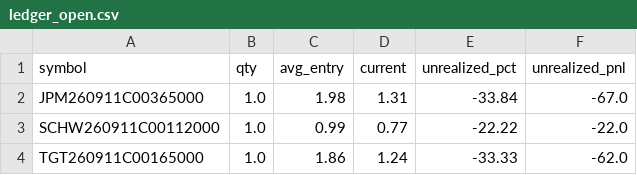
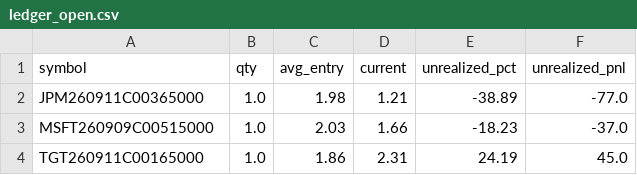
Before and after one commit to AiBotCoder-dev/breakout-bot, a CSV file: data/ledger_open.csv, drawn as a sheet.

Commit message:
chore: daily ledger export [skip ci]

```diff
--- a/data/ledger_open.csv
+++ b/data/ledger_open.csv
@@ -1,4 +1,4 @@
 symbol,qty,avg_entry,current,unrealized_pct,unrealized_pnl
-JPM260911C00365000,1.0,1.98,1.31,-33.84,-67.0
-SCHW260911C00112000,1.0,0.99,0.77,-22.22,-22.0
-TGT260911C00165000,1.0,1.86,1.24,-33.33,-62.0
+JPM260911C00365000,1.0,1.98,1.21,-38.89,-77.0
+MSFT260909C00515000,1.0,2.03,1.66,-18.23,-37.0
+TGT260911C00165000,1.0,1.86,2.31,24.19,45.0
```
Also changed, not shown: 1 other file.
